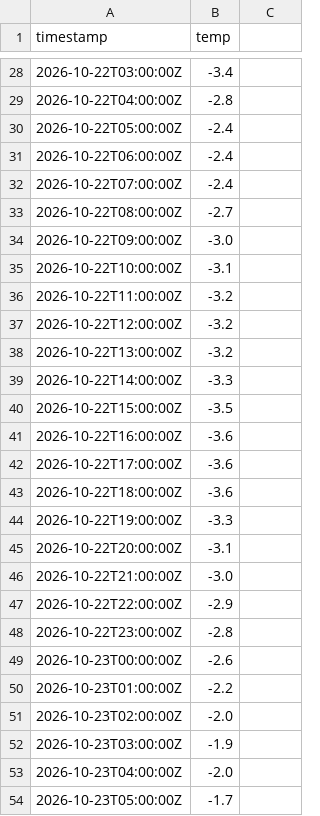
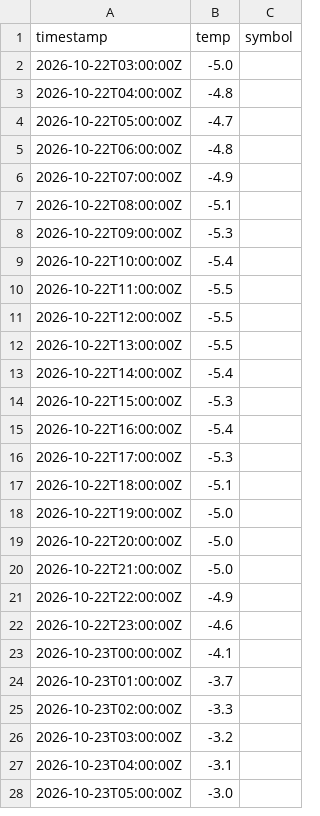
Before and after one commit to hvdxxx/weather_project, a CSV file: forecast.csv, drawn as a sheet; only a part is shown, gaps mark what is left out; the diff covers the shown part only.

```diff
--- a/forecast.csv
+++ b/forecast.csv
@@ -1 +1 @@
-timestamp,temp
+timestamp,temp,symbol
@@ -28,27 +2,27 @@ timestamp,temp
-2026-10-22T03:00:00Z,-3.4
-2026-10-22T04:00:00Z,-2.8
-2026-10-22T05:00:00Z,-2.4
-2026-10-22T06:00:00Z,-2.4
-2026-10-22T07:00:00Z,-2.4
-2026-10-22T08:00:00Z,-2.7
-2026-10-22T09:00:00Z,-3.0
-2026-10-22T10:00:00Z,-3.1
-2026-10-22T11:00:00Z,-3.2
-2026-10-22T12:00:00Z,-3.2
-2026-10-22T13:00:00Z,-3.2
-2026-10-22T14:00:00Z,-3.3
-2026-10-22T15:00:00Z,-3.5
-2026-10-22T16:00:00Z,-3.6
-2026-10-22T17:00:00Z,-3.6
-2026-10-22T18:00:00Z,-3.6
-2026-10-22T19:00:00Z,-3.3
-2026-10-22T20:00:00Z,-3.1
-2026-10-22T21:00:00Z,-3.0
-2026-10-22T22:00:00Z,-2.9
-2026-10-22T23:00:00Z,-2.8
-2026-10-23T00:00:00Z,-2.6
-2026-10-23T01:00:00Z,-2.2
-2026-10-23T02:00:00Z,-2.0
-2026-10-23T03:00:00Z,-1.9
-2026-10-23T04:00:00Z,-2.0
-2026-10-23T05:00:00Z,-1.7
+2026-10-22T03:00:00Z,-5.0
+2026-10-22T04:00:00Z,-4.8
+2026-10-22T05:00:00Z,-4.7
+2026-10-22T06:00:00Z,-4.8
+2026-10-22T07:00:00Z,-4.9
+2026-10-22T08:00:00Z,-5.1
+2026-10-22T09:00:00Z,-5.3
+2026-10-22T10:00:00Z,-5.4
+2026-10-22T11:00:00Z,-5.5
+2026-10-22T12:00:00Z,-5.5
+2026-10-22T13:00:00Z,-5.5
+2026-10-22T14:00:00Z,-5.4
+2026-10-22T15:00:00Z,-5.3
+2026-10-22T16:00:00Z,-5.4
+2026-10-22T17:00:00Z,-5.3
+2026-10-22T18:00:00Z,-5.1
+2026-10-22T19:00:00Z,-5.0
+2026-10-22T20:00:00Z,-5.0
+2026-10-22T21:00:00Z,-5.0
+2026-10-22T22:00:00Z,-4.9
+2026-10-22T23:00:00Z,-4.6
+2026-10-23T00:00:00Z,-4.1
+2026-10-23T01:00:00Z,-3.7
+2026-10-23T02:00:00Z,-3.3
+2026-10-23T03:00:00Z,-3.2
+2026-10-23T04:00:00Z,-3.1
+2026-10-23T05:00:00Z,-3.0
```
Also changed, not shown: 29 added rows, 26 removed rows and 35 edited cells elsewhere in this file, weather_history.csv, 4 other files.
